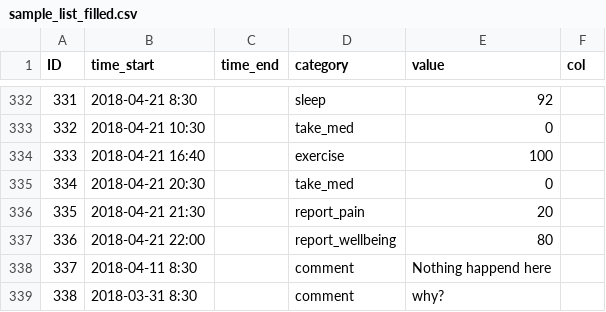
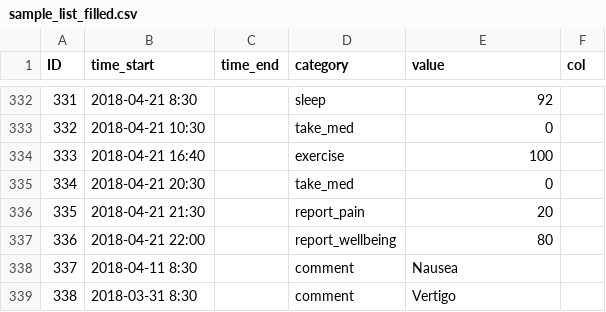
Before and after one commit to noelleisanerd/Mpower, a CSV file: sample_list_filled.csv, drawn as a sheet; only a part is shown, gaps mark what is left out.

Commit message:
Update sample_list_filled.csv

```diff
--- a/sample_list_filled.csv
+++ b/sample_list_filled.csv
@@ -337,3 +337,3 @@ ID,time_start,time_end,category,value,col
 336,2018-04-21 22:00,,report_wellbeing,80,
-337,2018-04-11 8:30,,comment,Nothing happend here,
-338,2018-03-31 8:30,,comment,why?,
+337,2018-04-11 8:30,,comment,Nausea,
+338,2018-03-31 8:30,,comment,Vertigo,
```
